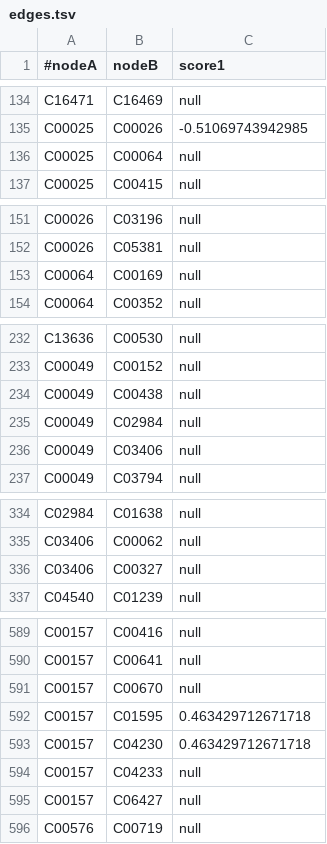
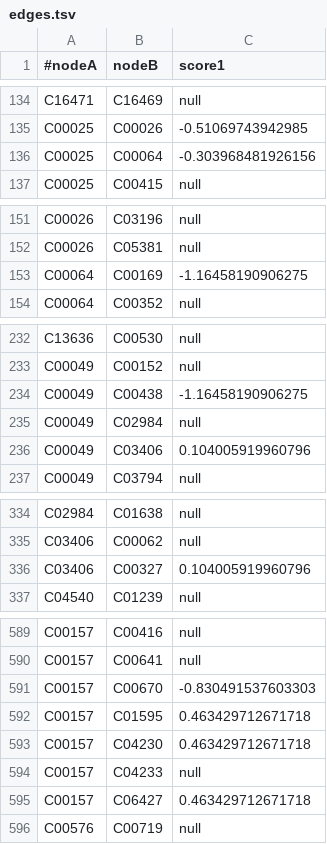
Before and after one commit to gelkin/MWCSInChainOfReactions, a TSV file: src/main/resources/edges.tsv, drawn as a sheet; only a part is shown, gaps mark what is left out; the diff covers the shown part only.

```diff
--- a/src/main/resources/edges.tsv
+++ b/src/main/resources/edges.tsv
@@ -135,3 +135,3 @@ C16471	C16469	null
 C00025	C00026	-0.51069743942985
-C00025	C00064	null
+C00025	C00064	-0.303968481926156
 C00025	C00415	null
@@ -152,3 +152,3 @@ C00026	C03196	null
 C00026	C05381	null
-C00064	C00169	null
+C00064	C00169	-1.16458190906275
 C00064	C00352	null
@@ -233,5 +233,5 @@ C13636	C00530	null
 C00049	C00152	null
-C00049	C00438	null
+C00049	C00438	-1.16458190906275
 C00049	C02984	null
-C00049	C03406	null
+C00049	C03406	0.104005919960796
 C00049	C03794	null
@@ -335,3 +335,3 @@ C02984	C01638	null
 C03406	C00062	null
-C03406	C00327	null
+C03406	C00327	0.104005919960796
 C04540	C01239	null
@@ -590,3 +590,3 @@ C00157	C00416	null
 C00157	C00641	null
-C00157	C00670	null
+C00157	C00670	-0.830491537603303
 C00157	C01595	0.463429712671718
@@ -594,3 +594,3 @@ C00157	C04230	0.463429712671718
 C00157	C04233	null
-C00157	C06427	null
+C00157	C06427	0.463429712671718
 C00576	C00719	null
```
Also changed, not shown: 2 edited cells elsewhere in this file, src/main/resources/nodes.tsv, src/main/resources/number_to_fitness.csv, 2 other files.
